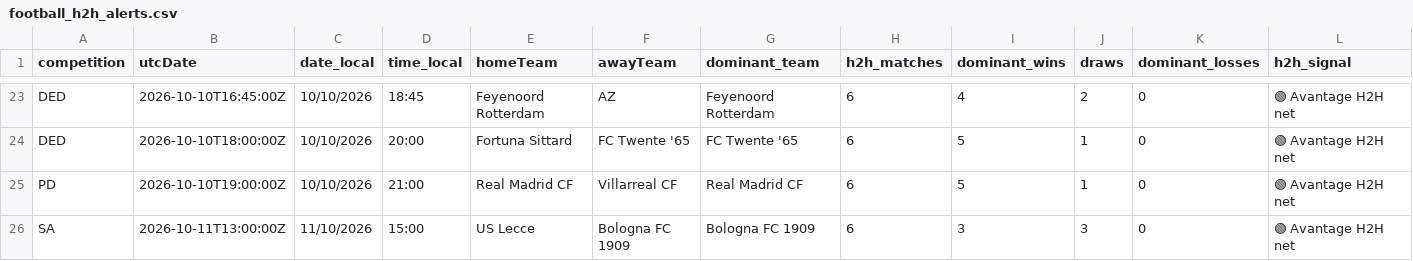
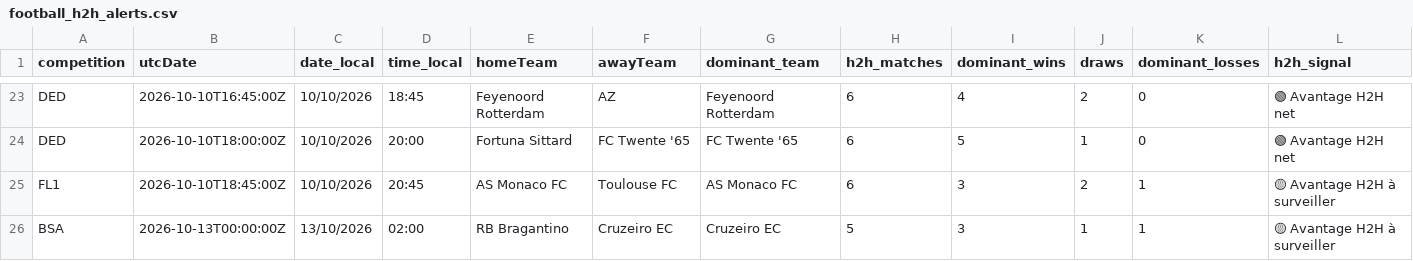
Before and after one commit to stanmyles/Footmob-alert, a CSV file: output/football_h2h_alerts.csv, drawn as a sheet; only a part is shown, gaps mark what is left out; removed rows and columns are numbered as before the commit, all else as after; rows hold the shown columns only; the diff names each change by its address in the sheet, - before the commit and + after, or states it on an @@ line.

```diff
--- a/output/football_h2h_alerts.csv
+++ b/output/football_h2h_alerts.csv
-row 25: PD | 2026-10-10T19:00:00Z | 10/10/2026 | 21:00 | Real Madrid CF | Villarreal CF | Real Madrid CF | 6 | 5 | 1 | 0 | 🟢 Avantage H2H net
-row 26: SA | 2026-10-11T13:00:00Z | 11/10/2026 | 15:00 | US Lecce | Bologna FC 1909 | Bologna FC 1909 | 6 | 3 | 3 | 0 | 🟢 Avantage H2H net
+row 25: FL1 | 2026-10-10T18:45:00Z | 10/10/2026 | 20:45 | AS Monaco FC | Toulouse FC | AS Monaco FC | 6 | 3 | 2 | 1 | 🟡 Avantage H2H à surveiller
+row 26: BSA | 2026-10-13T00:00:00Z | 13/10/2026 | 02:00 | RB Bragantino | Cruzeiro EC | Cruzeiro EC | 5 | 3 | 1 | 1 | 🟡 Avantage H2H à surveiller
```
Also changed, not shown: 1 other file.
